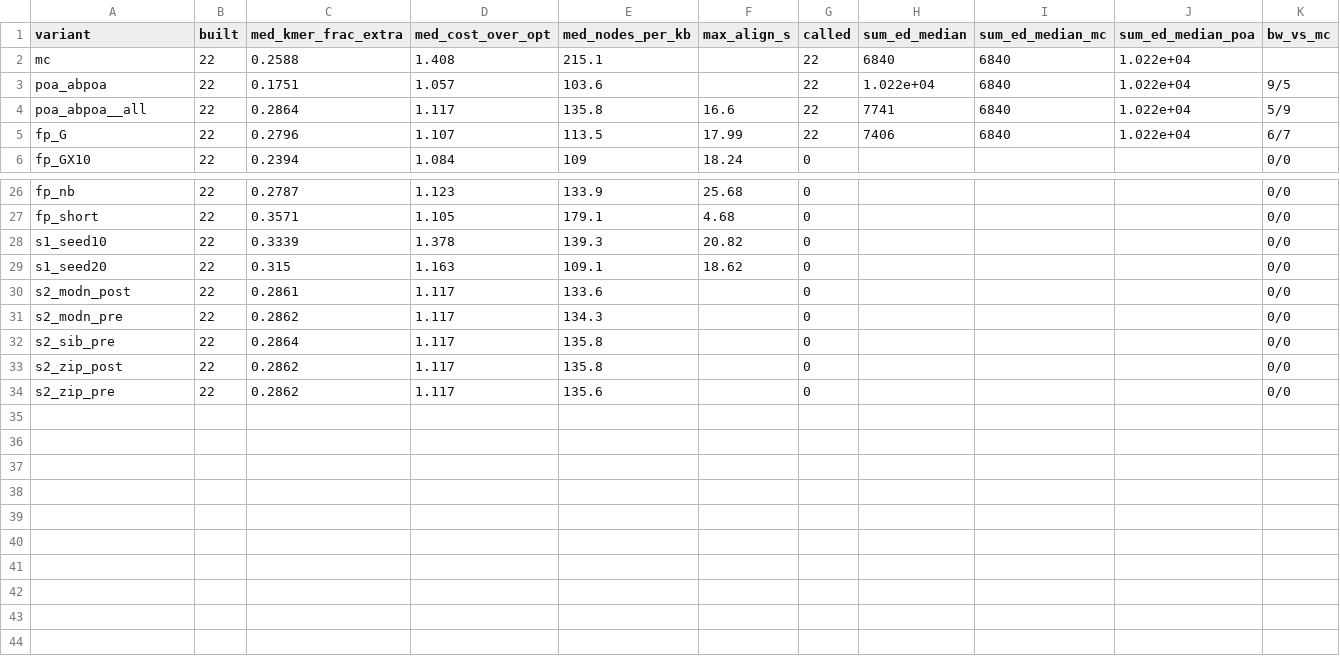
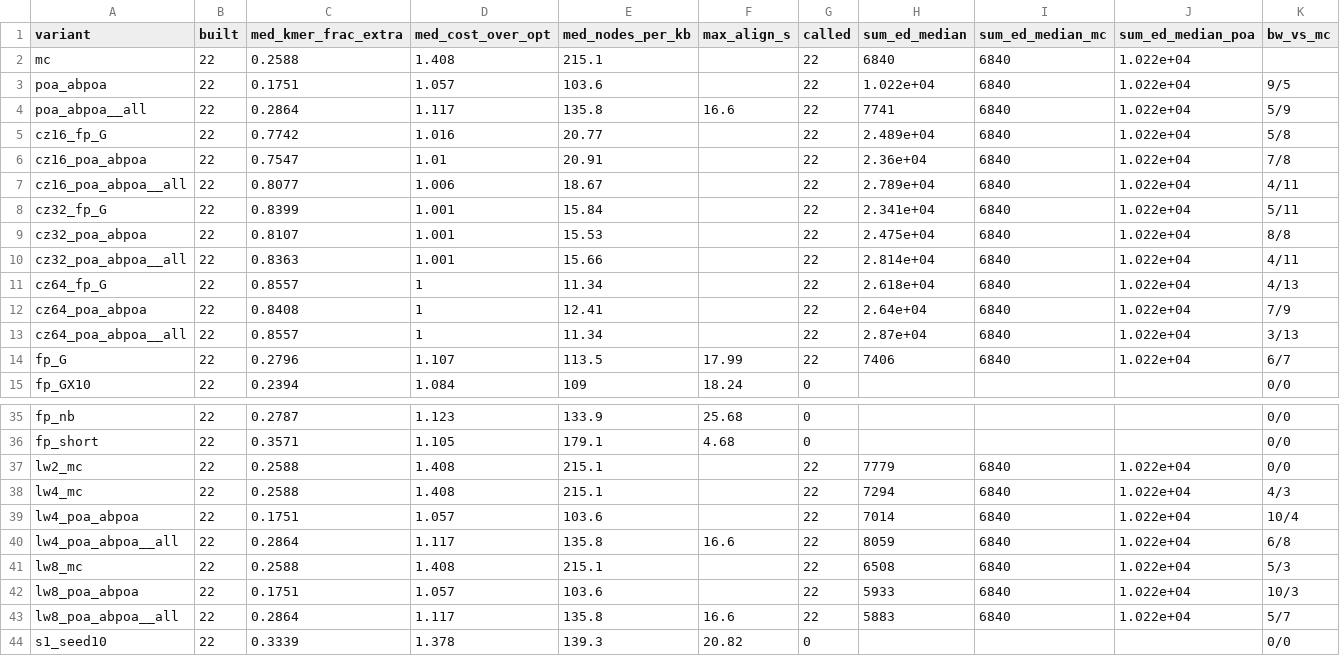
Before and after one commit to benedictpaten/vntr-eval, a TSV file: work/iterate/summary.tsv, drawn as a sheet; only a part is shown, gaps mark what is left out; the shorter side is filled out with more unchanged rows; rows hold the shown columns only; the diff names each change by its address in the sheet, - before the commit and + after, or states it on an @@ line.

```diff
--- a/work/iterate/summary.tsv
+++ b/work/iterate/summary.tsv
+row 5: cz16_fp_G | 22 | 0.7742 | 1.016 | 20.77 |  | 22 | 2.489e+04 | 6840 | 1.022e+04 | 5/8
+row 6: cz16_poa_abpoa | 22 | 0.7547 | 1.01 | 20.91 |  | 22 | 2.36e+04 | 6840 | 1.022e+04 | 7/8
+row 7: cz16_poa_abpoa__all | 22 | 0.8077 | 1.006 | 18.67 |  | 22 | 2.789e+04 | 6840 | 1.022e+04 | 4/11
+row 8: cz32_fp_G | 22 | 0.8399 | 1.001 | 15.84 |  | 22 | 2.341e+04 | 6840 | 1.022e+04 | 5/11
+row 9: cz32_poa_abpoa | 22 | 0.8107 | 1.001 | 15.53 |  | 22 | 2.475e+04 | 6840 | 1.022e+04 | 8/8
+row 10: cz32_poa_abpoa__all | 22 | 0.8363 | 1.001 | 15.66 |  | 22 | 2.814e+04 | 6840 | 1.022e+04 | 4/11
+row 11: cz64_fp_G | 22 | 0.8557 | 1 | 11.34 |  | 22 | 2.618e+04 | 6840 | 1.022e+04 | 4/13
+row 12: cz64_poa_abpoa | 22 | 0.8408 | 1 | 12.41 |  | 22 | 2.64e+04 | 6840 | 1.022e+04 | 7/9
+row 13: cz64_poa_abpoa__all | 22 | 0.8557 | 1 | 11.34 |  | 22 | 2.87e+04 | 6840 | 1.022e+04 | 3/13
+row 37: lw2_mc | 22 | 0.2588 | 1.408 | 215.1 |  | 22 | 7779 | 6840 | 1.022e+04 | 0/0
+row 38: lw4_mc | 22 | 0.2588 | 1.408 | 215.1 |  | 22 | 7294 | 6840 | 1.022e+04 | 4/3
+row 39: lw4_poa_abpoa | 22 | 0.1751 | 1.057 | 103.6 |  | 22 | 7014 | 6840 | 1.022e+04 | 10/4
+row 40: lw4_poa_abpoa__all | 22 | 0.2864 | 1.117 | 135.8 | 16.6 | 22 | 8059 | 6840 | 1.022e+04 | 6/8
+row 41: lw8_mc | 22 | 0.2588 | 1.408 | 215.1 |  | 22 | 6508 | 6840 | 1.022e+04 | 5/3
+row 42: lw8_poa_abpoa | 22 | 0.1751 | 1.057 | 103.6 |  | 22 | 5933 | 6840 | 1.022e+04 | 10/3
+row 43: lw8_poa_abpoa__all | 22 | 0.2864 | 1.117 | 135.8 | 16.6 | 22 | 5883 | 6840 | 1.022e+04 | 5/7
```
Also changed, not shown: 3 other files.
